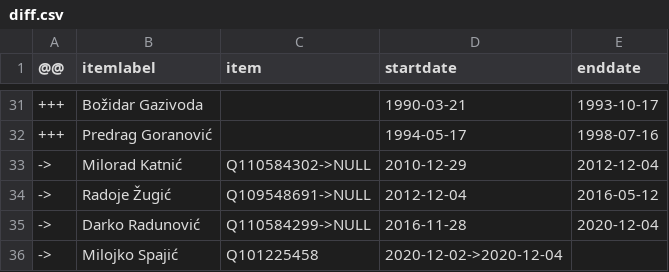
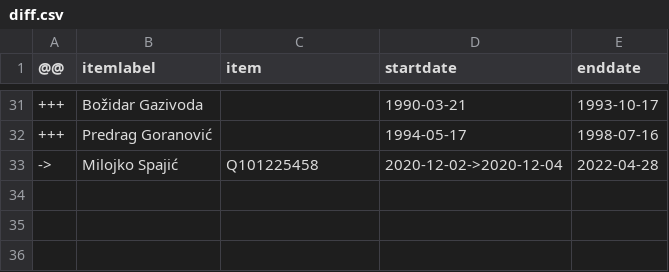
Before and after one commit to every-politician-scrapers/montenegro-cabinet, a CSV file: sources/finance-enwiki/diff.csv, drawn as a sheet; only a part is shown, gaps mark what is left out.

```diff
--- a/sources/finance-enwiki/diff.csv
+++ b/sources/finance-enwiki/diff.csv
@@ -32,5 +32,2 @@
 +++,Predrag Goranović,,1994-05-17,1998-07-16
-->,Milorad Katnić,Q110584302->NULL,2010-12-29,2012-12-04
-->,Radoje Žugić,Q109548691->NULL,2012-12-04,2016-05-12
-->,Darko Radunović,Q110584299->NULL,2016-11-28,2020-12-04
-->,Milojko Spajić,Q101225458,2020-12-02->2020-12-04,
+->,Milojko Spajić,Q101225458,2020-12-02->2020-12-04,2022-04-28
```
Also changed, not shown: sources/foreign-enwiki/scraped.csv, sources/foreign-enwiki/wikidata.csv, 13 other files.
